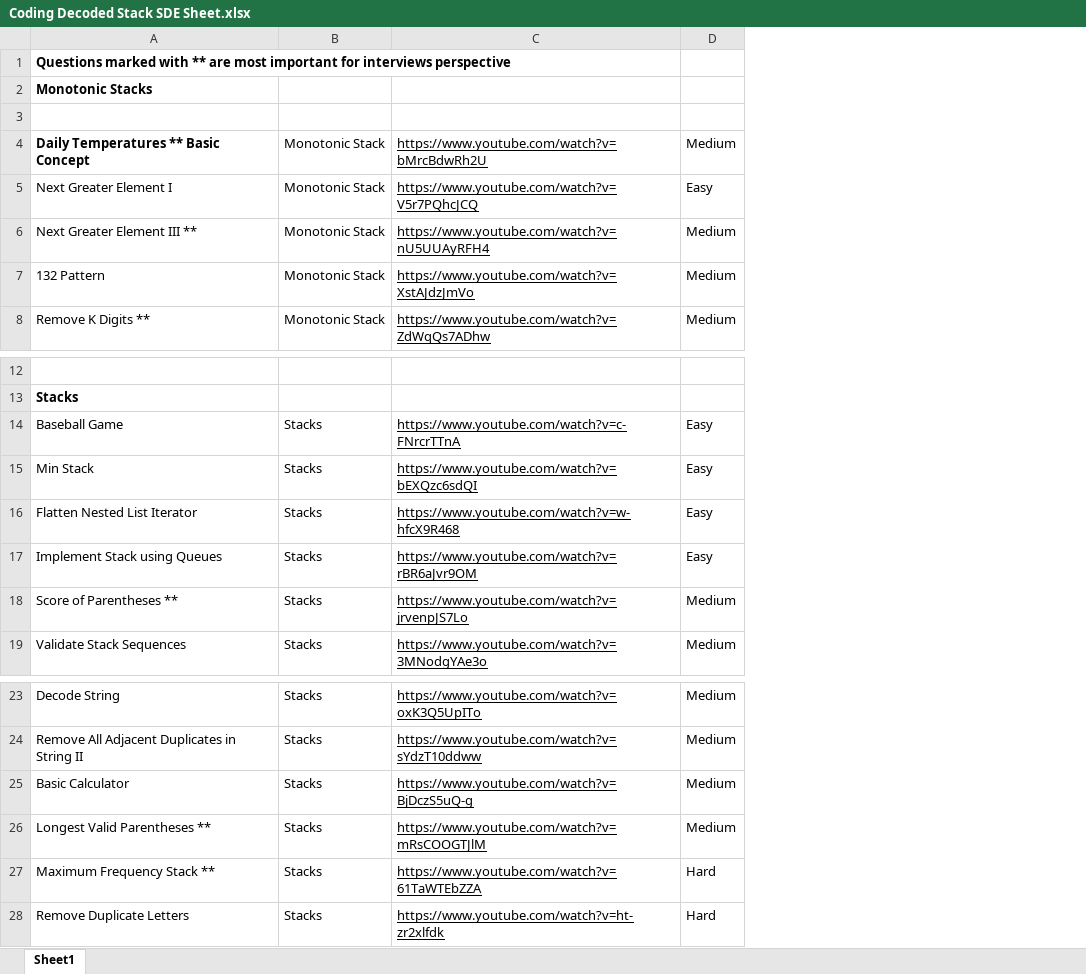
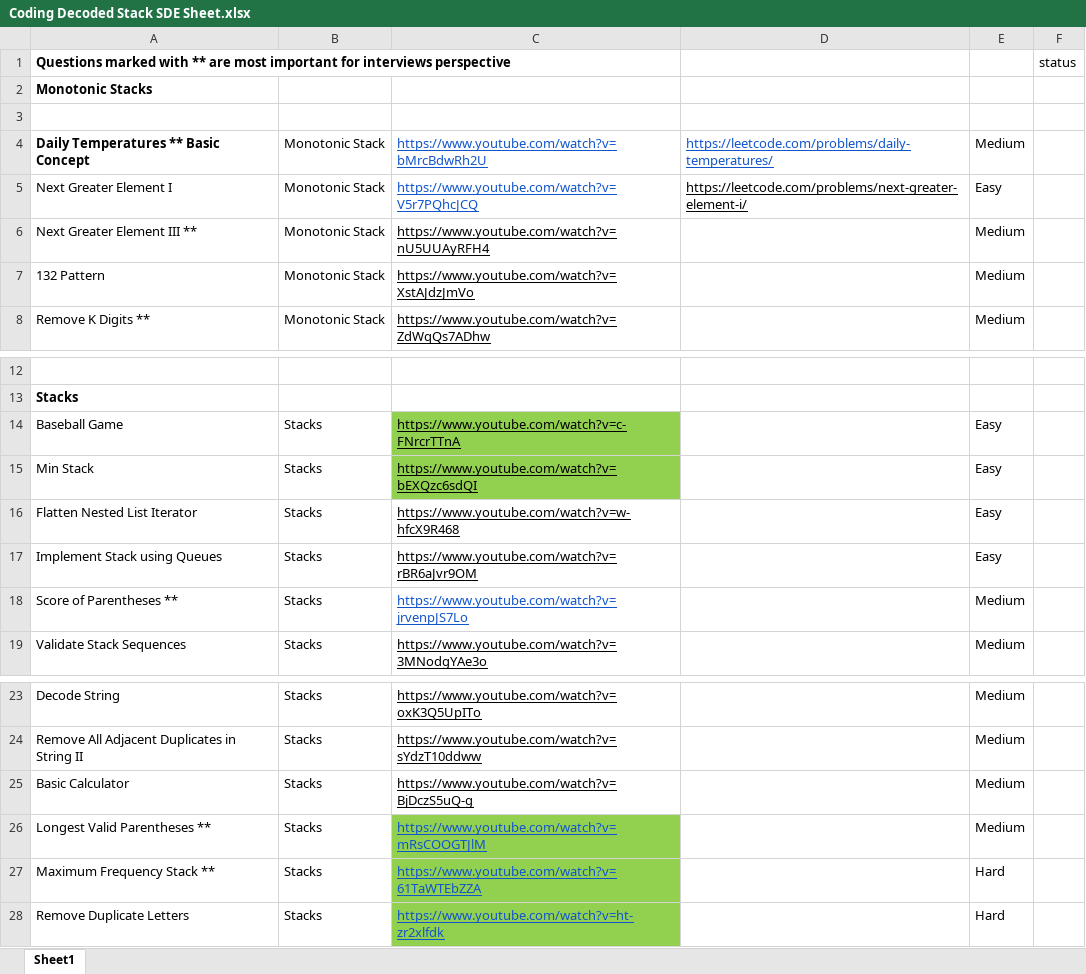
Before and after one commit to ramcassini/mad-on-dsa, an Excel workbook: src/main/resources/Coding Decoded Stack SDE Sheet.xlsx, sheet Sheet1, drawn as a sheet; only a part is shown, gaps mark what is left out; values as stored, in another font and other column widths than the file's, no borders; charts and pictures not drawn; the diff names each change by its address in the sheet, - before the commit and + after, or states it on an @@ line.

Commit message:
stacks

```diff
--- a/src/main/resources/Coding Decoded Stack SDE Sheet.xlsx (sheet Sheet1)
+++ b/src/main/resources/Coding Decoded Stack SDE Sheet.xlsx (sheet Sheet1)
+column D, rows 4-5: https://leetcode.com/problems/daily-temperatures/ | https://leetcode.com/problems/next-greater-element-i/
+column F, row 1: status
-C4:C5 text colour: black
+C4:C5 text colour: #1155CC
-C14:C15 fill: none
+C14:C15 fill: #92D050
-C18 text colour: black
+C18 text colour: #1155CC
@@ C26:C28 text colour: black → #1155CC, fill: none → #92D050 @@
```
Also changed, not shown: charts or pictures, 9 other files.
